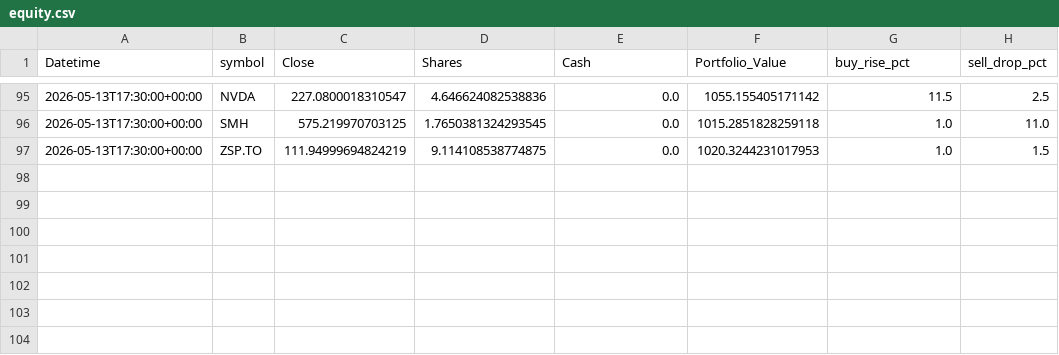
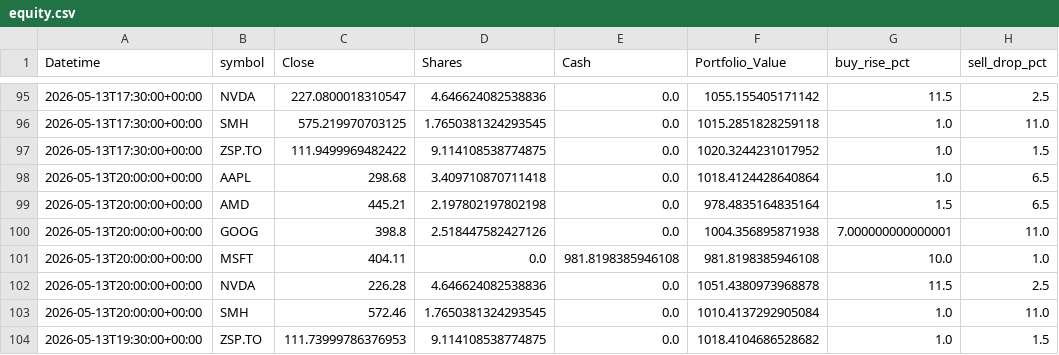
Before and after one commit to phungthien97/autonomous-trade-alerts, a CSV file: state/equity.csv, drawn as a sheet; only a part is shown, gaps mark what is left out.

```diff
--- a/state/equity.csv
+++ b/state/equity.csv
@@ -96,2 +96,9 @@ Datetime,symbol,Close,Shares,Cash,Portfolio_Value,buy_rise_pct,sell_drop_pct
 2026-05-13T17:30:00+00:00,SMH,575.219970703125,1.7650381324293545,0.0,1015.2851828259118,1.0,11.0
-2026-05-13T17:30:00+00:00,ZSP.TO,111.94999694824219,9.114108538774875,0.0,1020.3244231017953,1.0,1.5
+2026-05-13T17:30:00+00:00,ZSP.TO,111.9499969482422,9.114108538774875,0.0,1020.3244231017952,1.0,1.5
+2026-05-13T20:00:00+00:00,AAPL,298.68,3.409710870711418,0.0,1018.4124428640864,1.0,6.5
+2026-05-13T20:00:00+00:00,AMD,445.21,2.197802197802198,0.0,978.4835164835164,1.5,6.5
+2026-05-13T20:00:00+00:00,GOOG,398.8,2.518447582427126,0.0,1004.356895871938,7.000000000000001,11.0
+2026-05-13T20:00:00+00:00,MSFT,404.11,0.0,981.8198385946108,981.8198385946108,10.0,1.0
+2026-05-13T20:00:00+00:00,NVDA,226.28,4.646624082538836,0.0,1051.4380973968878,11.5,2.5
+2026-05-13T20:00:00+00:00,SMH,572.46,1.7650381324293545,0.0,1010.4137292905084,1.0,11.0
+2026-05-13T19:30:00+00:00,ZSP.TO,111.73999786376953,9.114108538774875,0.0,1018.4104686528682,1.0,1.5
```
Also changed, not shown: 1 other file.
